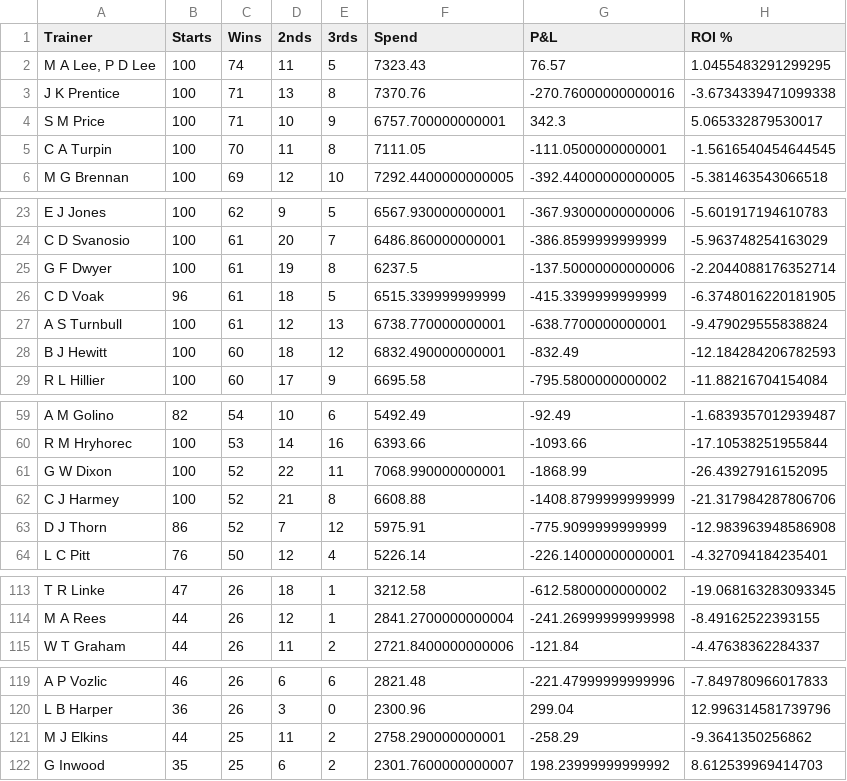
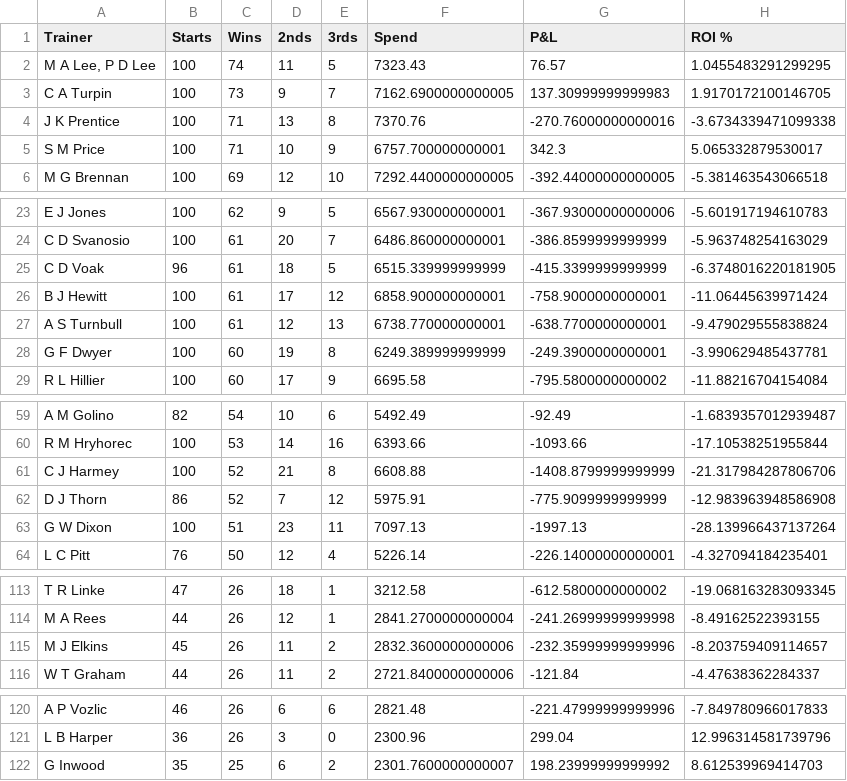
Before and after one commit to harnessapp/harness-csv-data, a CSV file: Odds On Trainers.csv, drawn as a sheet; only a part is shown, gaps mark what is left out.

```diff
--- a/Odds On Trainers.csv
+++ b/Odds On Trainers.csv
@@ -2,5 +2,5 @@ Trainer,Starts,Wins,2nds,3rds,Spend,P&L,ROI %
 "M A Lee, P D Lee",100,74,11,5,7323.43,76.57,1.0455483291299295
+C A Turpin,100,73,9,7,7162.6900000000005,137.30999999999983,1.9170172100146705
 J K Prentice,100,71,13,8,7370.76,-270.76000000000016,-3.6734339471099338
 S M Price,100,71,10,9,6757.700000000001,342.3,5.065332879530017
-C A Turpin,100,70,11,8,7111.05,-111.0500000000001,-1.5616540454644545
 M G Brennan,100,69,12,10,7292.4400000000005,-392.44000000000005,-5.381463543066518
@@ -24,6 +24,6 @@ E J Jones,100,62,9,5,6567.930000000001,-367.93000000000006,-5.601917194610783
 C D Svanosio,100,61,20,7,6486.860000000001,-386.8599999999999,-5.963748254163029
-G F Dwyer,100,61,19,8,6237.5,-137.50000000000006,-2.2044088176352714
 C D Voak,96,61,18,5,6515.339999999999,-415.3399999999999,-6.3748016220181905
+B J Hewitt,100,61,17,12,6858.900000000001,-758.9000000000001,-11.06445639971424
 A S Turnbull,100,61,12,13,6738.770000000001,-638.7700000000001,-9.479029555838824
-B J Hewitt,100,60,18,12,6832.490000000001,-832.49,-12.184284206782593
+G F Dwyer,100,60,19,8,6249.389999999999,-249.3900000000001,-3.990629485437781
 R L Hillier,100,60,17,9,6695.58,-795.5800000000002,-11.88216704154084
@@ -60,5 +60,5 @@ A M Golino,82,54,10,6,5492.49,-92.49,-1.6839357012939487
 R M Hryhorec,100,53,14,16,6393.66,-1093.66,-17.10538251955844
-G W Dixon,100,52,22,11,7068.990000000001,-1868.99,-26.43927916152095
 C J Harmey,100,52,21,8,6608.88,-1408.8799999999999,-21.317984287806706
 D J Thorn,86,52,7,12,5975.91,-775.9099999999999,-12.983963948586908
+G W Dixon,100,51,23,11,7097.13,-1997.13,-28.139966437137264
 L C Pitt,76,50,12,4,5226.14,-226.14000000000001,-4.327094184235401
@@ -114,2 +114,3 @@ T R Linke,47,26,18,1,3212.58,-612.5800000000002,-19.068163283093345
 M A Rees,44,26,12,1,2841.2700000000004,-241.26999999999998,-8.49162522393155
+M J Elkins,45,26,11,2,2832.3600000000006,-232.35999999999996,-8.203759409114657
 W T Graham,44,26,11,2,2721.8400000000006,-121.84,-4.47638362284337
@@ -120,3 +121,2 @@ A P Vozlic,46,26,6,6,2821.48,-221.47999999999996,-7.849780966017833
 L B Harper,36,26,3,0,2300.96,299.04,12.996314581739796
-M J Elkins,44,25,11,2,2758.290000000001,-258.29,-9.3641350256862
 G Inwood,35,25,6,2,2301.7600000000007,198.23999999999992,8.612539969414703
```
Also changed, not shown: Cold Drivers 30.csv, First Over Crush Trainers.csv, 19 other files.
